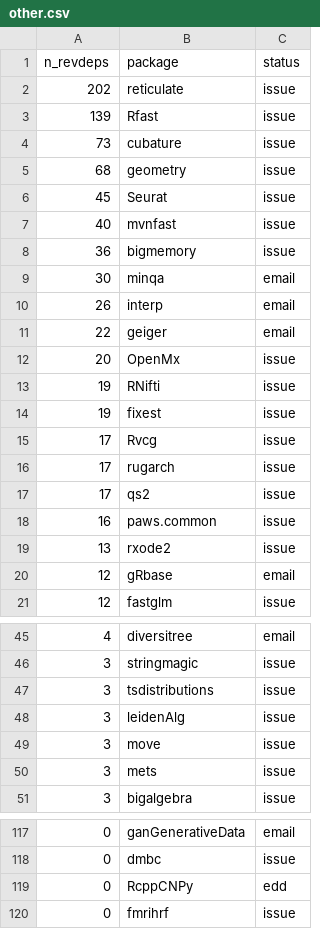
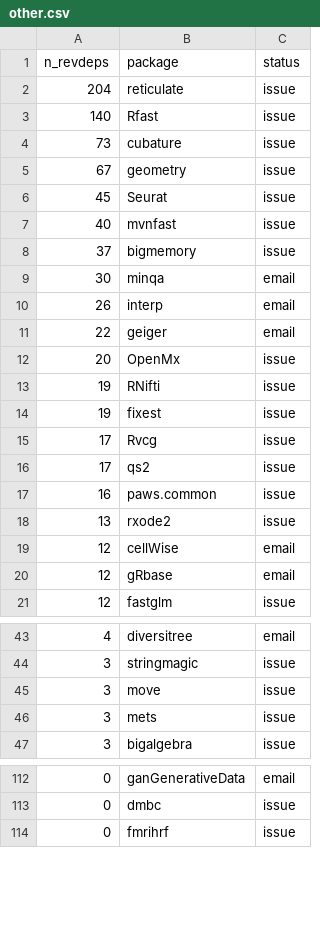
Before and after one commit to Enchufa2/Rcpp-mask-Rf_error, a CSV file: lists/other.csv, drawn as a sheet; only a part is shown, gaps mark what is left out; the diff covers the shown part only.

```diff
--- a/lists/other.csv
+++ b/lists/other.csv
@@ -1,9 +1,9 @@
 n_revdeps,package,status
-202,reticulate,issue
-139,Rfast,issue
+204,reticulate,issue
+140,Rfast,issue
 73,cubature,issue
-68,geometry,issue
+67,geometry,issue
 45,Seurat,issue
 40,mvnfast,issue
-36,bigmemory,issue
+37,bigmemory,issue
 30,minqa,email
@@ -15,3 +15,2 @@ n_revdeps,package,status
 17,Rvcg,issue
-17,rugarch,issue
 17,qs2,issue
@@ -19,2 +18,3 @@ n_revdeps,package,status
 13,rxode2,issue
+12,cellWise,email
 12,gRbase,email
@@ -46,4 +44,2 @@ n_revdeps,package,status
 3,stringmagic,issue
-3,tsdistributions,issue
-3,leidenAlg,issue
 3,move,issue
@@ -118,3 +113,2 @@ n_revdeps,package,status
 0,dmbc,issue
-0,RcppCNPy,edd
 0,fmrihrf,issue
```
Also changed, not shown: 2 added rows and 5 removed rows elsewhere in this file, lists/attrs.csv.
